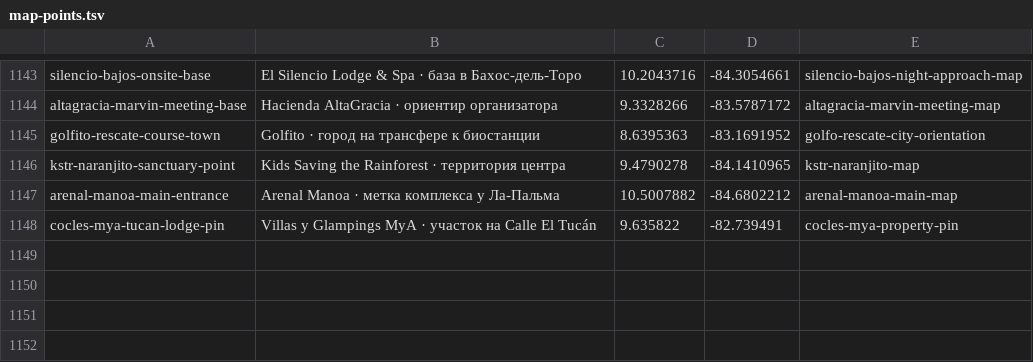
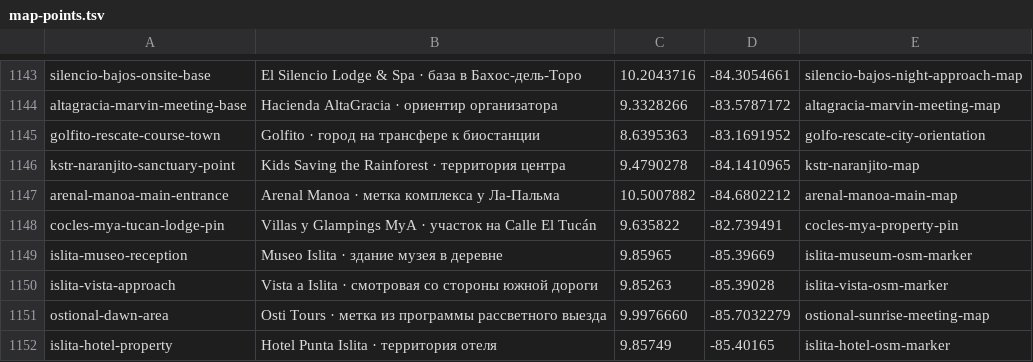
Before and after one commit to Paldd/costa-rica-travel-atlas, a TSV file: data/map-points.tsv, drawn as a sheet; only a part is shown, gaps mark what is left out.

```diff
--- a/data/map-points.tsv
+++ b/data/map-points.tsv
@@ -1148 +1148,5 @@ arenal-manoa-main-entrance	Arenal Manoa · метка комплекса у Ла
 cocles-mya-tucan-lodge-pin	Villas y Glampings MyA · участок на Calle El Tucán	9.635822	-82.739491	cocles-mya-property-pin
+islita-museo-reception	Museo Islita · здание музея в деревне	9.85965	-85.39669	islita-museum-osm-marker
+islita-vista-approach	Vista a Islita · смотровая со стороны южной дороги	9.85263	-85.39028	islita-vista-osm-marker
+ostional-dawn-area	Osti Tours · метка из программы рассветного выезда	9.9976660	-85.7032279	ostional-sunrise-meeting-map
+islita-hotel-property	Hotel Punta Islita · территория отеля	9.85749	-85.40165	islita-hotel-osm-marker
```
Also changed, not shown: data/checks.tsv, data/profile-publishers.tsv, 27 other files.
